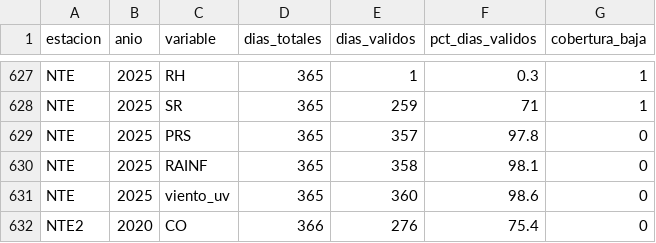
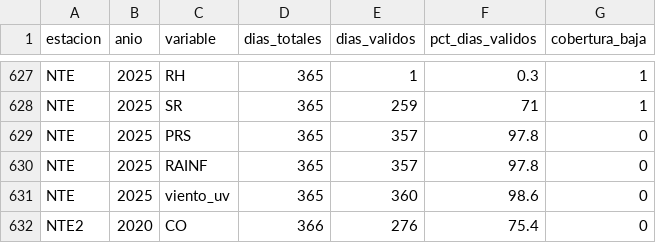
Before and after one commit to Leo-issacs/reto-sima-multivariados, a CSV file: data/clean/cobertura_dias_validos_hoja_anio.csv, drawn as a sheet; only a part is shown, gaps mark what is left out.

```diff
--- a/data/clean/cobertura_dias_validos_hoja_anio.csv
+++ b/data/clean/cobertura_dias_validos_hoja_anio.csv
@@ -629,3 +629,3 @@
 "NTE",2025,"PRS",365,357,97.8,0
-"NTE",2025,"RAINF",365,358,98.1,0
+"NTE",2025,"RAINF",365,357,97.8,0
 "NTE",2025,"viento_uv",365,360,98.6,0
```
Also changed, not shown: data/clean/DICCIONARIO.csv, data/clean/tabla_informe_limpieza.csv, 5 other files.
